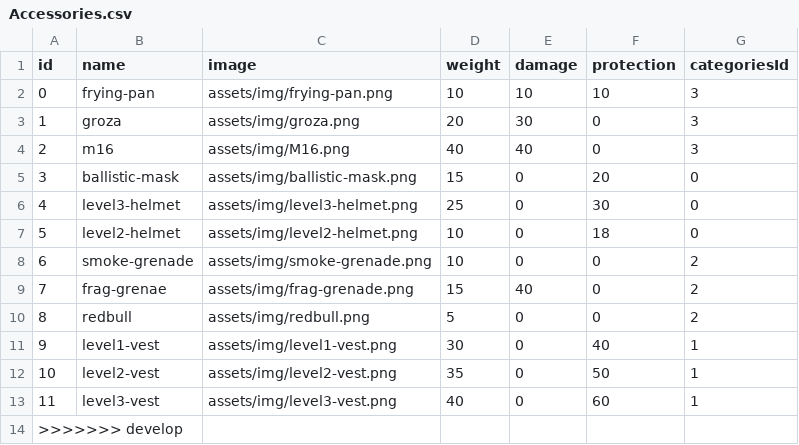
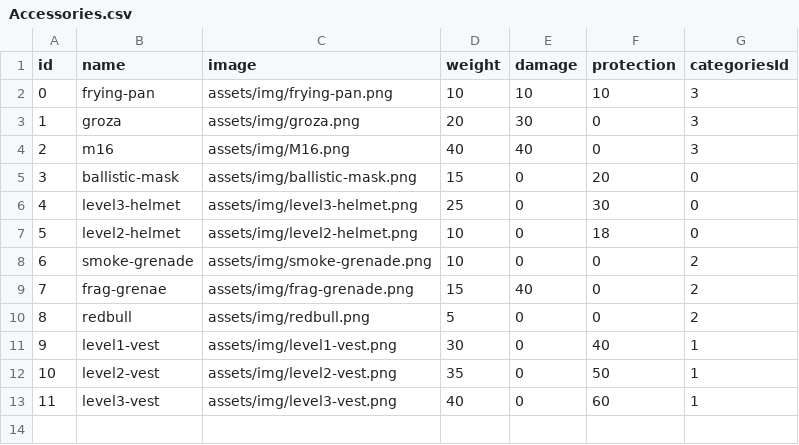
Before and after one commit to kregan10/Accessorizer, a CSV file: data/Accessories.csv, drawn as a sheet.

Commit message:
Fixed merge issue.

```diff
--- a/data/Accessories.csv
+++ b/data/Accessories.csv
@@ -13,2 +13 @@ id,name,image,weight,damage,protection,categoriesId
 11,level3-vest,assets/img/level3-vest.png,40,0,60,1
->>>>>>> develop
```
